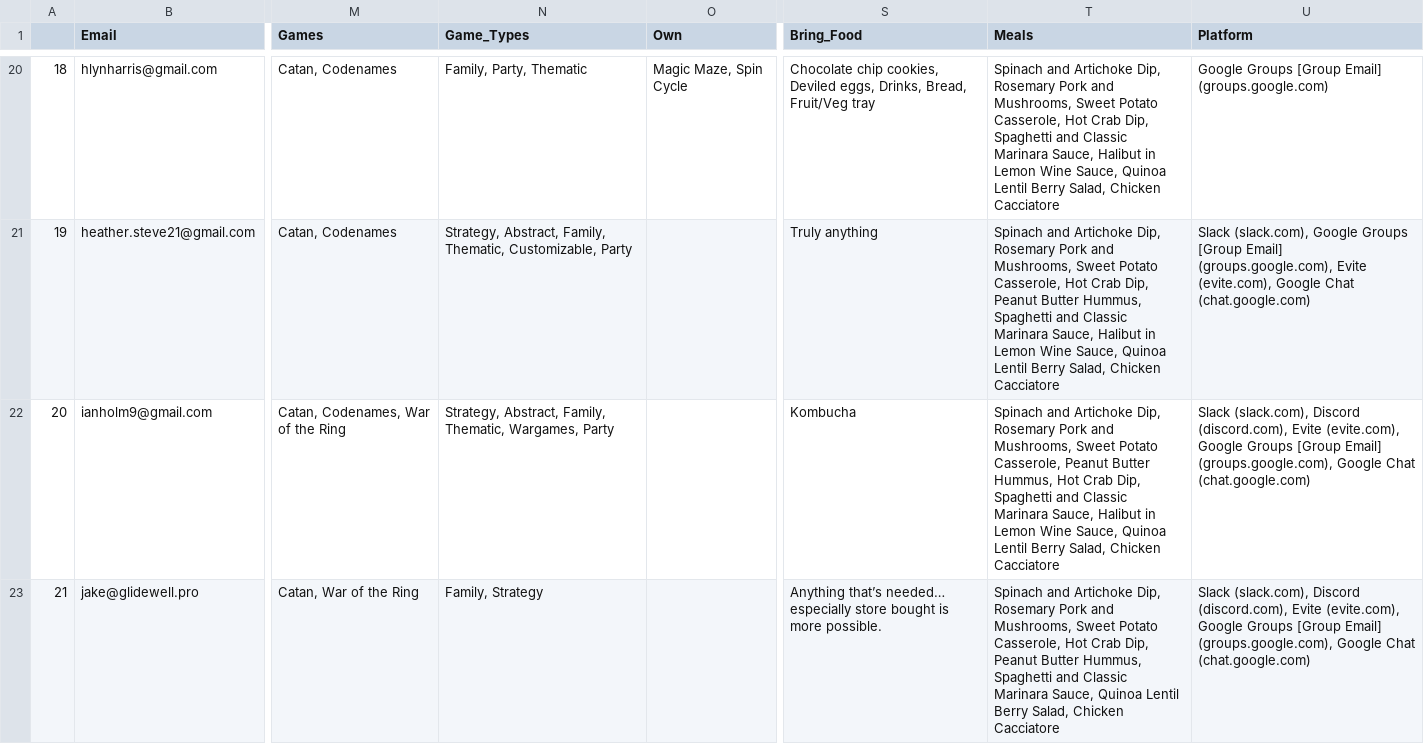
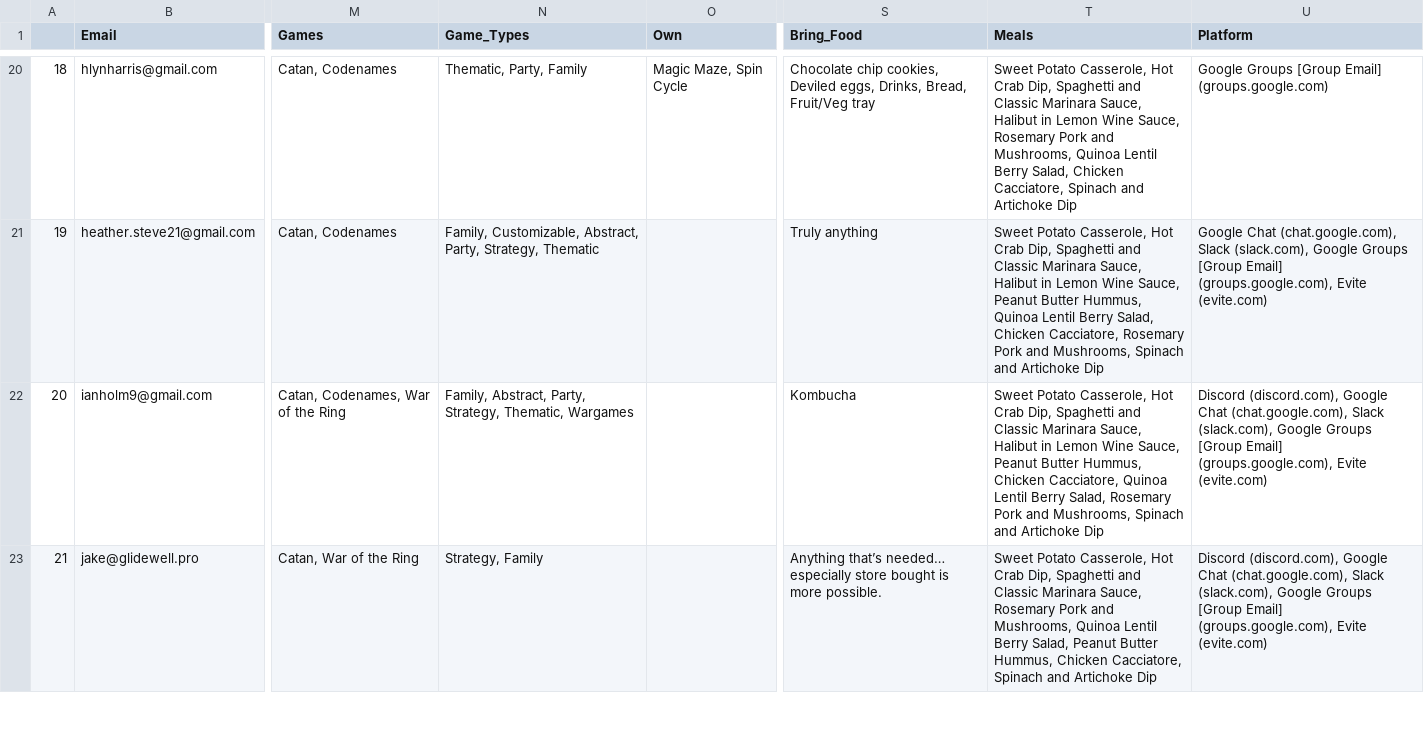
Before and after one commit to CategorIAN/ABCD, a CSV file: ABCD_cleaned.csv, drawn as a sheet; only a part is shown, gaps mark what is left out; the diff covers the shown part only; the diff names each change by its address in the sheet, - before the commit and + after, or states it on an @@ line.

```diff
--- a/ABCD_cleaned.csv
+++ b/ABCD_cleaned.csv
-N20 (Game_Types): Family, Party, Thematic
+N20 (Game_Types): Thematic, Party, Family
-T20 (Meals): Spinach and Artichoke Dip, Rosemary Pork and Mushrooms, Sweet Potato Casserole, Hot Crab Dip, Spaghetti and Classic Marinara Sauce, Halibut in Lemon Wine Sauce, Quinoa Lentil Berry Salad, Chicken Cacciatore
+T20 (Meals): Sweet Potato Casserole, Hot Crab Dip, Spaghetti and Classic Marinara Sauce, Halibut in Lemon Wine Sauce, Rosemary Pork and Mushrooms, Quinoa Lentil Berry Salad, Chicken Cacciatore, Spinach and Artichoke Dip
-N21 (Game_Types): Strategy, Abstract, Family, Thematic, Customizable, Party
+N21 (Game_Types): Family, Customizable, Abstract, Party, Strategy, Thematic
-T21 (Meals): Spinach and Artichoke Dip, Rosemary Pork and Mushrooms, Sweet Potato Casserole, Hot Crab Dip, Peanut Butter Hummus, Spaghetti and Classic Marinara Sauce, Halibut in Lemon Wine Sauce, Quinoa Lentil Berry Salad, Chicken Cacciatore
+T21 (Meals): Sweet Potato Casserole, Hot Crab Dip, Spaghetti and Classic Marinara Sauce, Halibut in Lemon Wine Sauce, Peanut Butter Hummus, Quinoa Lentil Berry Salad, Chicken Cacciatore, Rosemary Pork and Mushrooms, Spinach and Artichoke Dip
-U21 (Platform): Slack (slack.com), Google Groups [Group Email] (groups.google.com), Evite (evite.com), Google Chat (chat.google.com)
+U21 (Platform): Google Chat (chat.google.com), Slack (slack.com), Google Groups [Group Email] (groups.google.com), Evite (evite.com)
-N22 (Game_Types): Strategy, Abstract, Family, Thematic, Wargames, Party
+N22 (Game_Types): Family, Abstract, Party, Strategy, Thematic, Wargames
-T22 (Meals): Spinach and Artichoke Dip, Rosemary Pork and Mushrooms, Sweet Potato Casserole, Peanut Butter Hummus, Hot Crab Dip, Spaghetti and Classic Marinara Sauce, Halibut in Lemon Wine Sauce, Quinoa Lentil Berry Salad, Chicken Cacciatore
+T22 (Meals): Sweet Potato Casserole, Hot Crab Dip, Spaghetti and Classic Marinara Sauce, Halibut in Lemon Wine Sauce, Peanut Butter Hummus, Chicken Cacciatore, Quinoa Lentil Berry Salad, Rosemary Pork and Mushrooms, Spinach and Artichoke Dip
-U22:U23 (Platform): Slack (slack.com), Discord (discord.com), Evite (evite.com), Google Groups [Group Email] (groups.google.com), Google Chat (chat.google.com)
+U22:U23 (Platform): Discord (discord.com), Google Chat (chat.google.com), Slack (slack.com), Google Groups [Group Email] (groups.google.com), Evite (evite.com)
-N23 (Game_Types): Family, Strategy
+N23 (Game_Types): Strategy, Family
-T23 (Meals): Spinach and Artichoke Dip, Rosemary Pork and Mushrooms, Sweet Potato Casserole, Hot Crab Dip, Peanut Butter Hummus, Spaghetti and Classic Marinara Sauce, Quinoa Lentil Berry Salad, Chicken Cacciatore
+T23 (Meals): Sweet Potato Casserole, Hot Crab Dip, Spaghetti and Classic Marinara Sauce, Rosemary Pork and Mushrooms, Quinoa Lentil Berry Salad, Peanut Butter Hummus, Chicken Cacciatore, Spinach and Artichoke Dip
```
Also changed, not shown: 61 edited cells elsewhere in this file, 3 other files.
